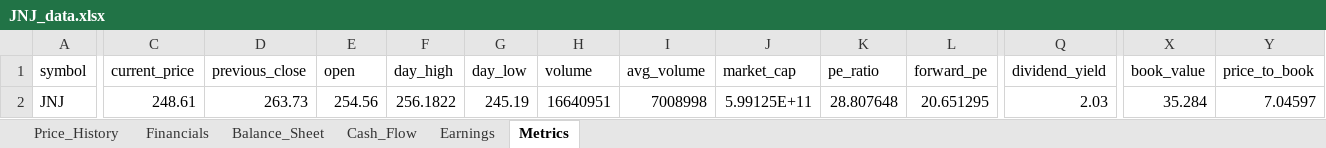
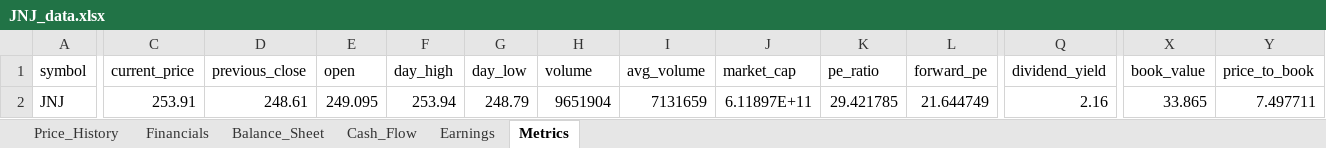
Before and after one commit to Jamesssurfer/StockResearch, an Excel workbook: data/JNJ_data.xlsx, sheet Metrics, drawn as a sheet; only a part is shown, gaps mark what is left out; values as stored, in another font and other column widths than the file's, no borders; the diff covers the shown part only; the diff names each change by its address in the sheet, - before the commit and + after, or states it on an @@ line.

```diff
--- a/data/JNJ_data.xlsx (sheet Metrics)
+++ b/data/JNJ_data.xlsx (sheet Metrics)
-C2 (current_price): 248.61
+C2 (current_price): 253.91
-D2 (previous_close): 263.73
+D2 (previous_close): 248.61
-E2 (open): 254.56
+E2 (open): 249.095
-F2 (day_high): 256.1822
+F2 (day_high): 253.94
-G2 (day_low): 245.19
+G2 (day_low): 248.79
-H2 (volume): 16640951
+H2 (volume): 9651904
-I2 (avg_volume): 7008998
+I2 (avg_volume): 7131659
-J2 (market_cap): 5.99125E+11
+J2 (market_cap): 6.11897E+11
-K2 (pe_ratio): 28.807648
+K2 (pe_ratio): 29.421785
-L2 (forward_pe): 20.651295
+L2 (forward_pe): 21.644749
-Q2 (dividend_yield): 2.03
+Q2 (dividend_yield): 2.16
-X2 (book_value): 35.284
+X2 (book_value): 33.865
-Y2 (price_to_book): 7.04597
+Y2 (price_to_book): 7.497711
```
Also changed, not shown: 2 edited cells elsewhere in this sheet, sheet Price_History.
